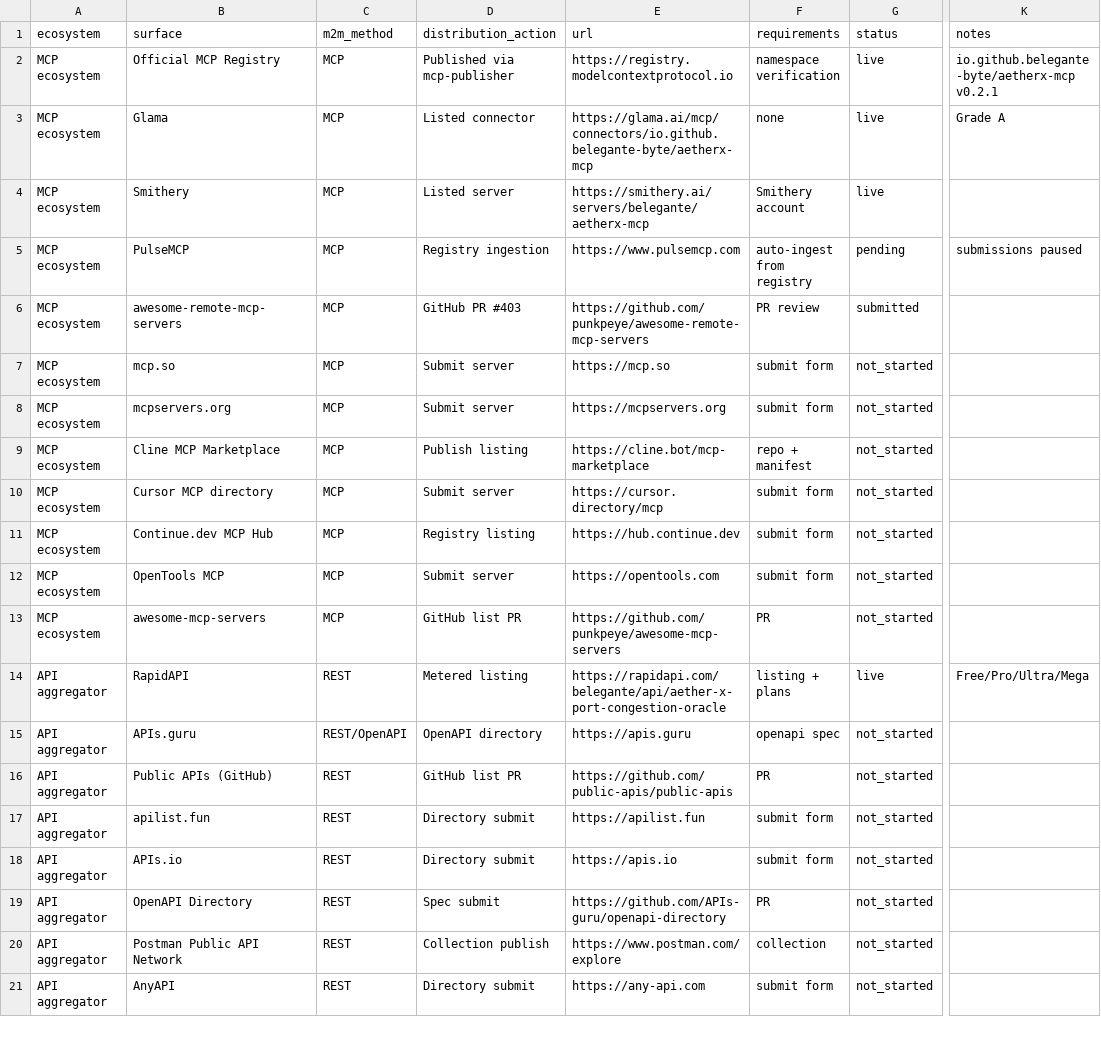
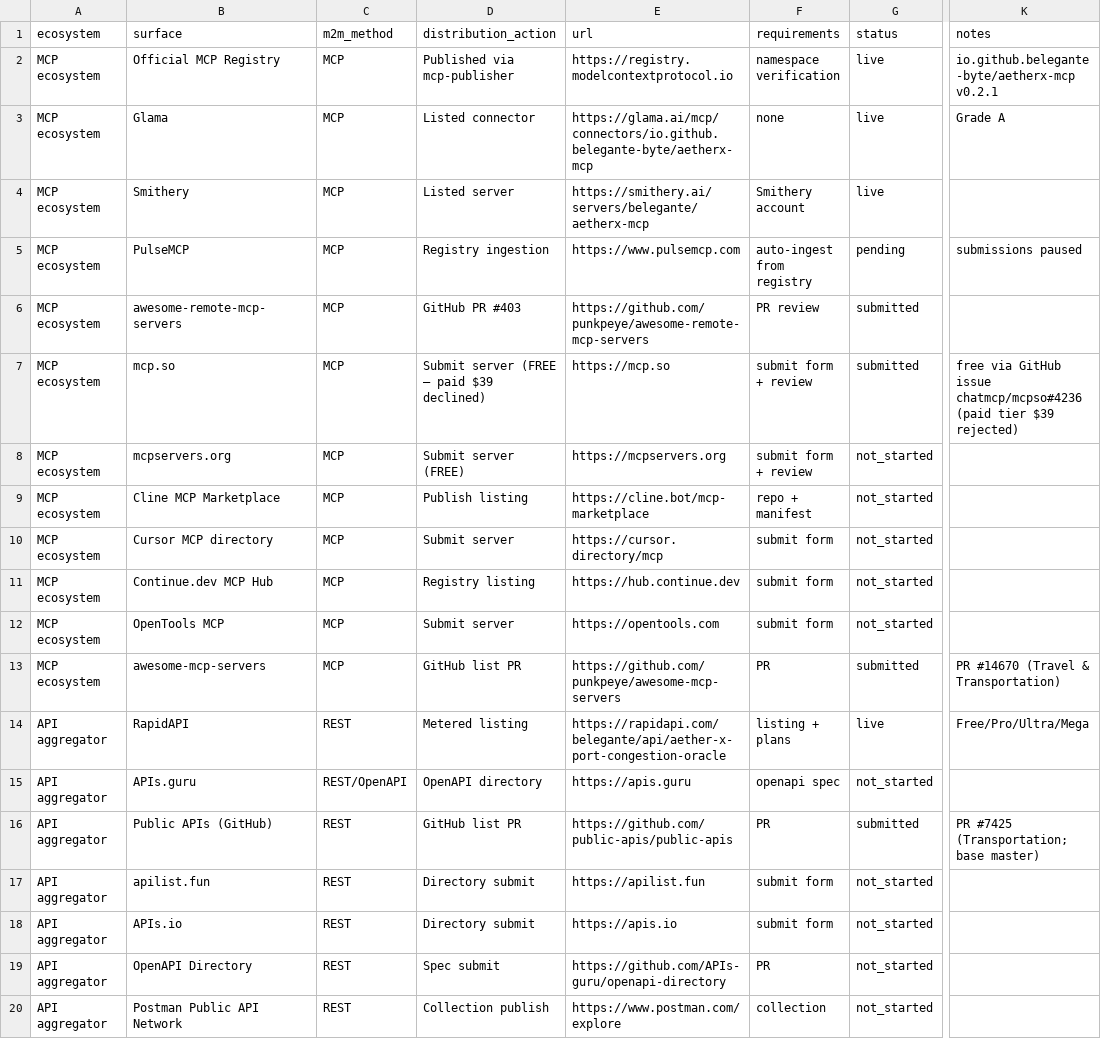
Before and after one commit to belegante-byte/aetherx-oracle-engine, a CSV file: docs/m2m/surfaces.csv, drawn as a sheet; only a part is shown, gaps mark what is left out; the shorter side is filled out with more unchanged rows; the diff names each change by its address in the sheet, - before the commit and + after, or states it on an @@ line.

Commit message:
chore: mark mcp.so, awesome-mcp-servers, public-apis as submitted (m2m distribution)

```diff
--- a/docs/m2m/surfaces.csv
+++ b/docs/m2m/surfaces.csv
-D7 (distribution_action): Submit server
+D7 (distribution_action): Submit server (FREE — paid $39 declined)
-F7:F8 (requirements): submit form
+F7:F8 (requirements): submit form + review
-G7 (status): not_started
+G7 (status): submitted
-K7 (notes): (empty)
+K7 (notes): free via GitHub issue chatmcp/mcpso#4236 (paid tier $39 rejected)
-D8 (distribution_action): Submit server
+D8 (distribution_action): Submit server (FREE)
-G13 (status): not_started
+G13 (status): submitted
-K13 (notes): (empty)
+K13 (notes): PR #14670 (Travel & Transportation)
-G16 (status): not_started
+G16 (status): submitted
-K16 (notes): (empty)
+K16 (notes): PR #7425 (Transportation; base master)
```
